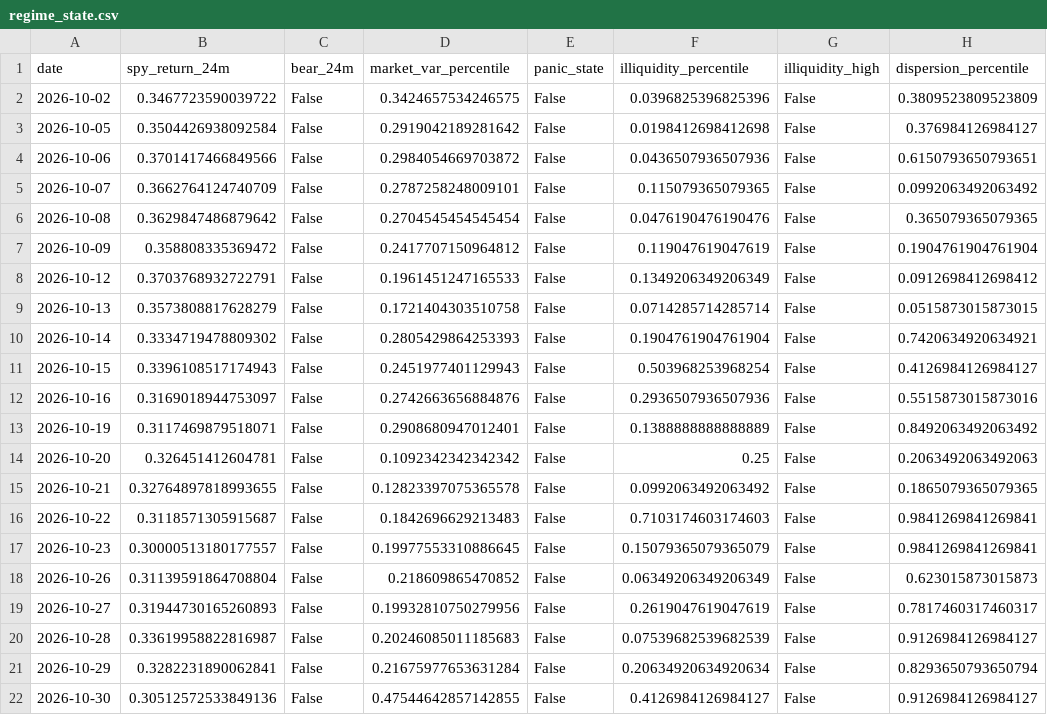
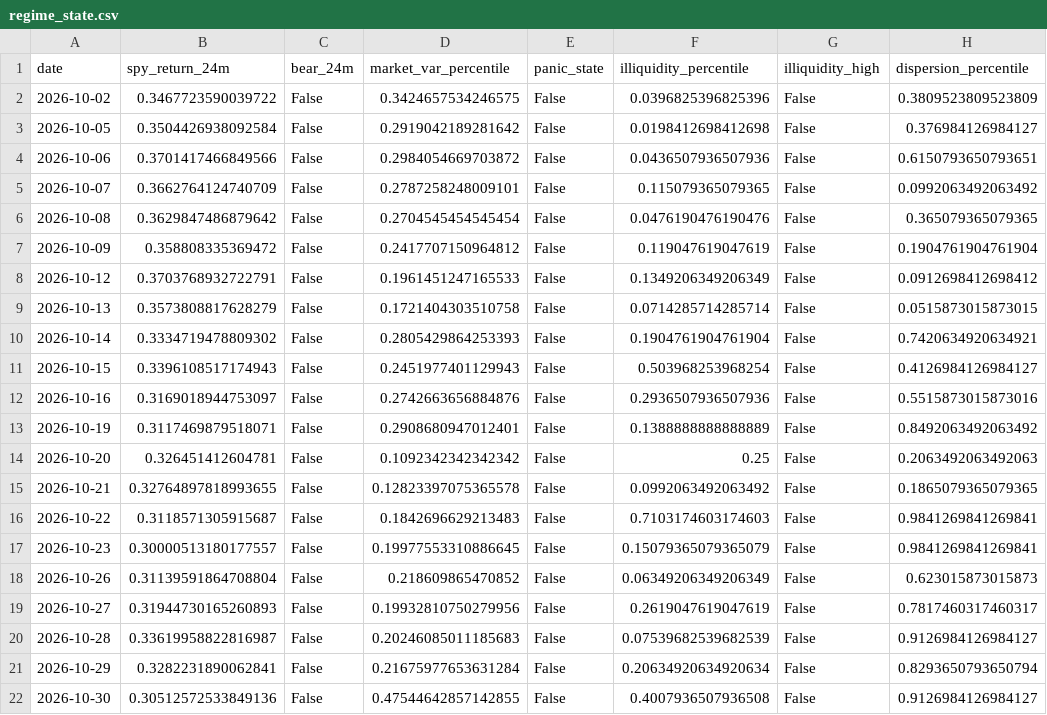
Before and after one commit to Raskull-ux/Options-Bot-Prototype, a CSV file: data/regime_state.csv, drawn as a sheet; only a part is shown; the diff names each change by its address in the sheet, - before the commit and + after, or states it on an @@ line.

```diff
--- a/data/regime_state.csv
+++ b/data/regime_state.csv
-F22 (illiquidity_percentile): 0.4126984126984127
+F22 (illiquidity_percentile): 0.4007936507936508
```
Also changed, not shown: data/collector_run_log.csv, data/earnings_calendar.csv, 5 other files.
